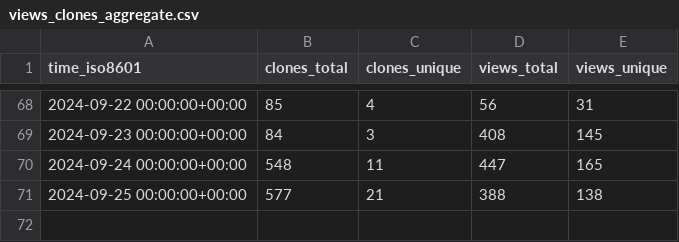
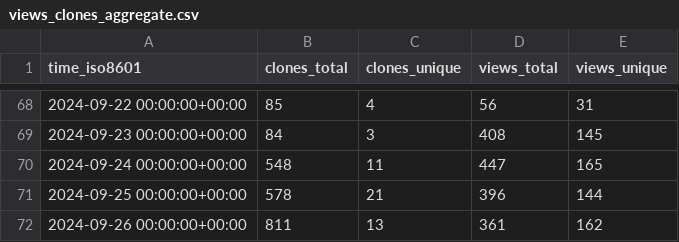
Before and after one commit to parttimenerd/SapMachine-stats, a CSV file: SAP/SapMachine/ghrs-data/views_clones_aggregate.csv, drawn as a sheet; only a part is shown, gaps mark what is left out.

```diff
--- a/SAP/SapMachine/ghrs-data/views_clones_aggregate.csv
+++ b/SAP/SapMachine/ghrs-data/views_clones_aggregate.csv
@@ -70,2 +70,3 @@ time_iso8601,clones_total,clones_unique,views_total,views_unique
 2024-09-24 00:00:00+00:00,548,11,447,165
-2024-09-25 00:00:00+00:00,577,21,388,138
+2024-09-25 00:00:00+00:00,578,21,396,144
+2024-09-26 00:00:00+00:00,811,13,361,162
```
Also changed, not shown: 1 other file.
